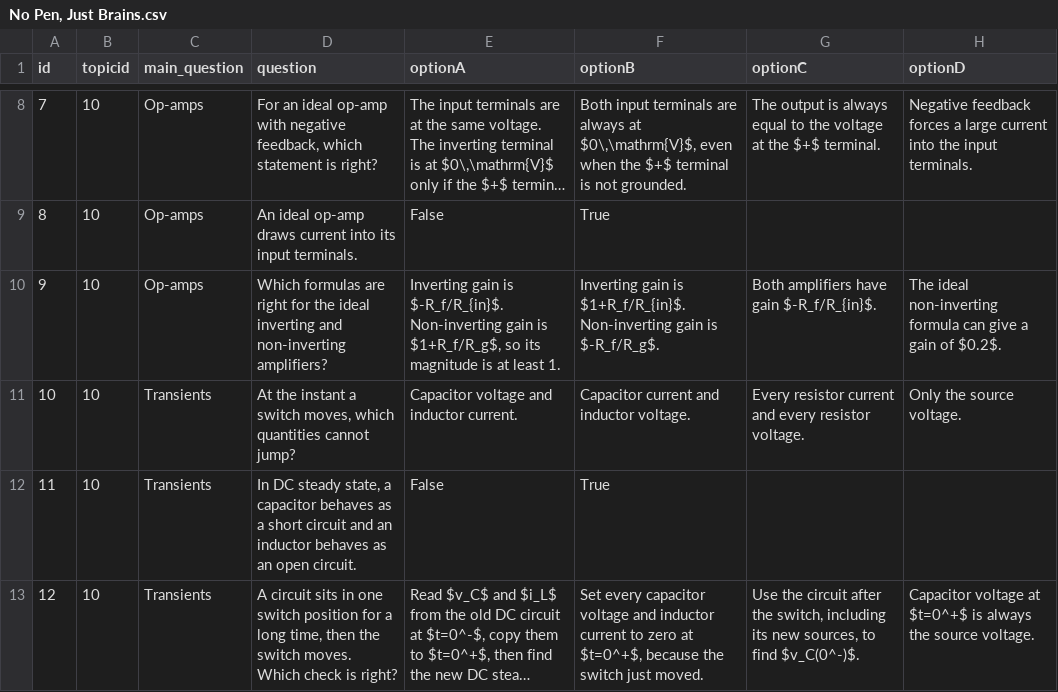
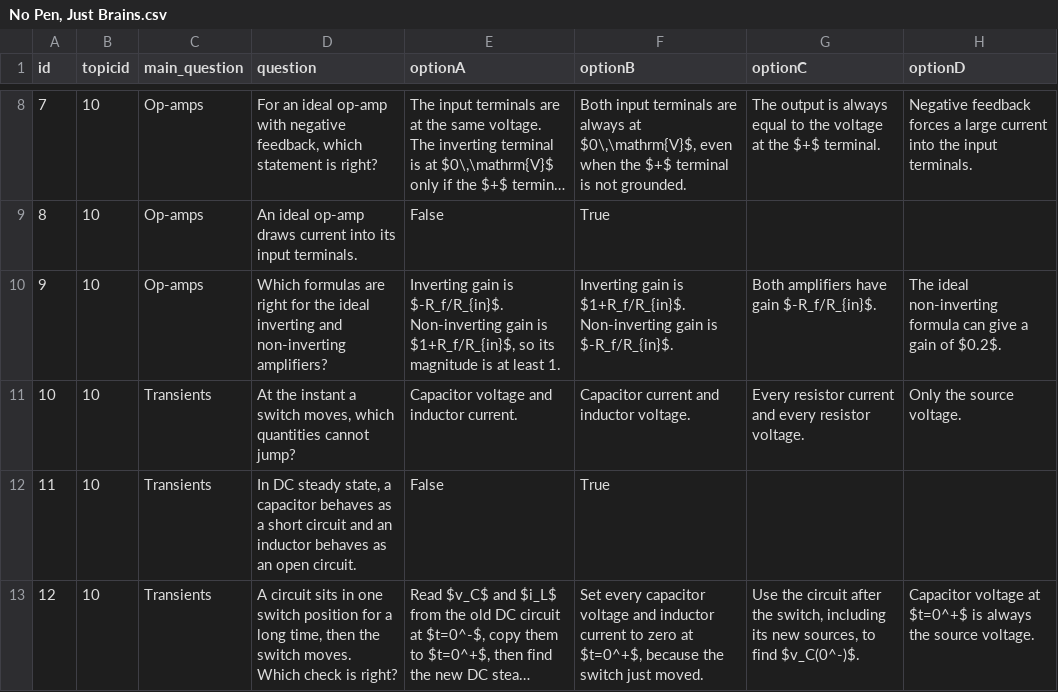
Before and after one commit to jlohix/Duolingo-for-CA, a CSV file: public/question-bank/csv/No Pen, Just Brains.csv, drawn as a sheet; only a part is shown, gaps mark what is left out; long unchanged cells end in …; the diff names each change by its address in the sheet, - before the commit and + after, or states it on an @@ line.

```diff
--- a/public/question-bank/csv/No Pen, Just Brains.csv
+++ b/public/question-bank/csv/No Pen, Just Brains.csv
-E10 (optionA): …gain is $1+R_f/R_g$, so its…
+E10 (optionA): …gain is $1+R_f/R_{in}$, so its…
-F10 (optionB): …gain is $-R_f/R_g$.
+F10 (optionB): …gain is $-R_f/R_{in}$.
```
